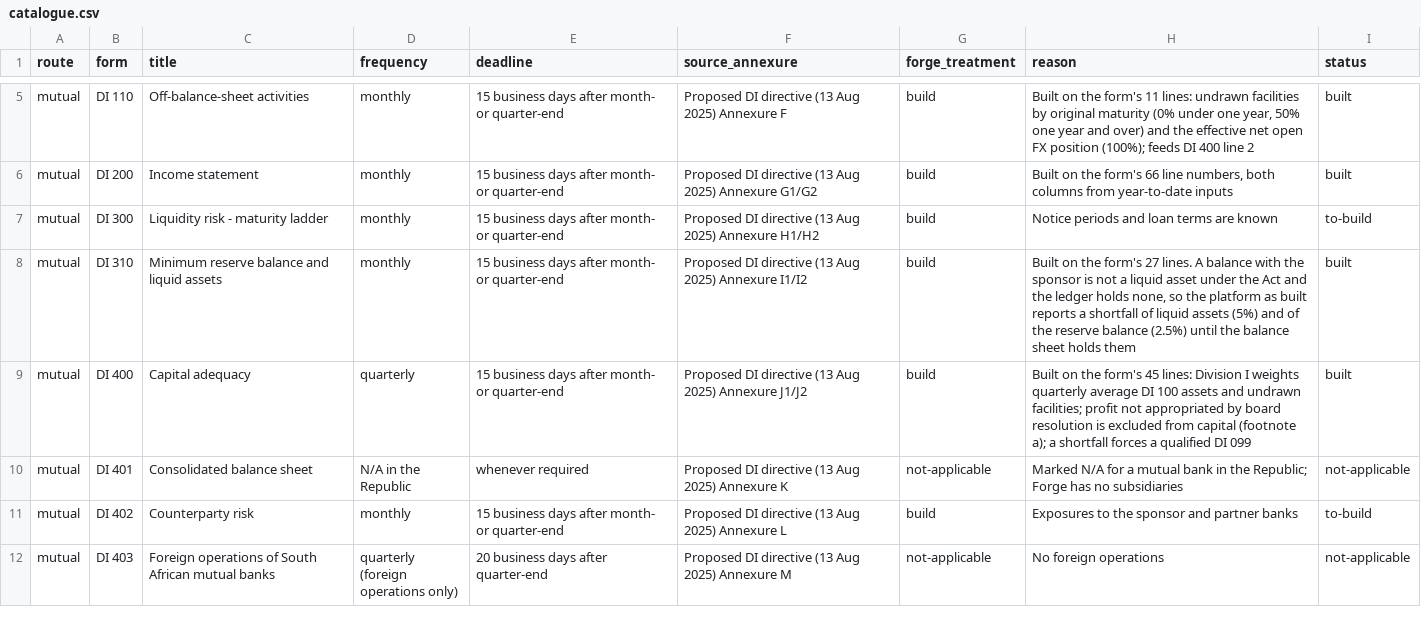
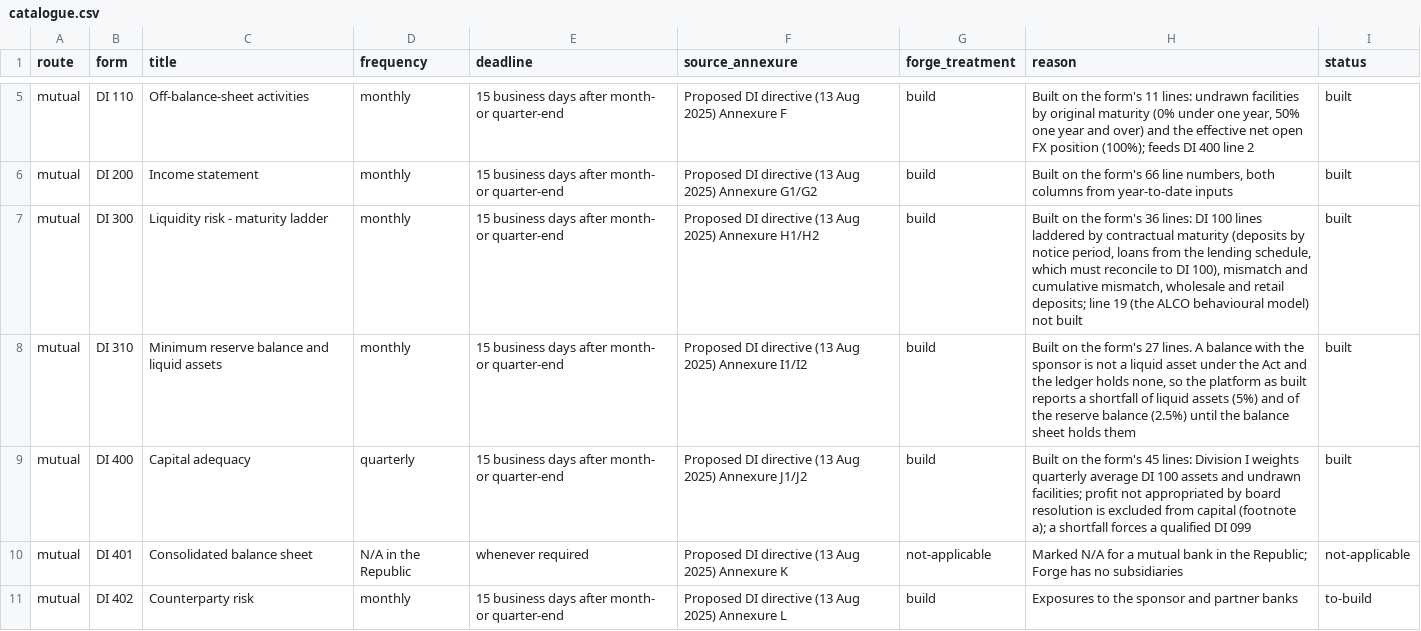
Before and after one commit to KHAYAAI/FORGE-MUTUAL, a CSV file: docs/regulatory/returns/catalogue.csv, drawn as a sheet; only a part is shown, gaps mark what is left out; the shorter side is filled out with more unchanged rows.

```diff
--- a/docs/regulatory/returns/catalogue.csv
+++ b/docs/regulatory/returns/catalogue.csv
@@ -6,3 +6,3 @@ mutual,DI 110,Off-balance-sheet activities,monthly,15 business days after month-
 mutual,DI 200,Income statement,monthly,15 business days after month- or quarter-end,Proposed DI directive (13 Aug 2025) Annexure G1/G2,build,"Built on the form's 66 line numbers, both columns from year-to-date inputs",built
-mutual,DI 300,Liquidity risk - maturity ladder,monthly,15 business days after month- or quarter-end,Proposed DI directive (13 Aug 2025) Annexure H1/H2,build,Notice periods and loan terms are known,to-build
+mutual,DI 300,Liquidity risk - maturity ladder,monthly,15 business days after month- or quarter-end,Proposed DI directive (13 Aug 2025) Annexure H1/H2,build,"Built on the form's 36 lines: DI 100 lines laddered by contractual maturity (deposits by notice period, loans from the lending schedule, which must reconcile to DI 100), mismatch and cumulative mismatch, wholesale and retail deposits; line 19 (the ALCO behavioural model) not built",built
 mutual,DI 310,Minimum reserve balance and liquid assets,monthly,15 business days after month- or quarter-end,Proposed DI directive (13 Aug 2025) Annexure I1/I2,build,"Built on the form's 27 lines. A balance with the sponsor is not a liquid asset under the Act and the ledger holds none, so the platform as built reports a shortfall of liquid assets (5%) and of the reserve balance (2.5%) until the balance sheet holds them",built
```
Also changed, not shown: docs/regulatory/register.csv, 6 other files.
